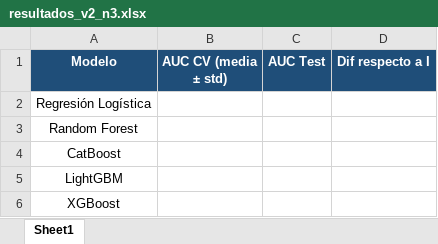
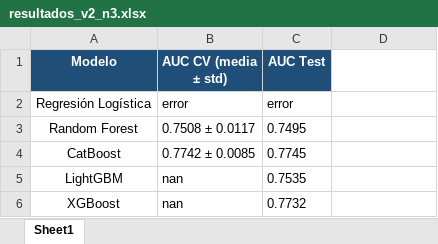
Before and after one commit to DaniMr21/Estimacion-temprana-de-la-necesidad-de-soporte-vasopresor-con-noradrenalina-en-UCI, an Excel workbook: Pruebas cohorte general II/resultados_v2_n3.xlsx, sheet Sheet1, drawn as a sheet; values as stored, in another font and other column widths than the file's, no borders; the diff names each change by its address in the sheet, - before the commit and + after, or states it on an @@ line.

```diff
--- a/Pruebas cohorte general II/resultados_v2_n3.xlsx (sheet Sheet1)
+++ b/Pruebas cohorte general II/resultados_v2_n3.xlsx (sheet Sheet1)
-D1: Dif respecto a I
+D1: (empty)
-D1 fill: #1F4E79
+D1 fill: none
-B2 (AUC CV (media ± std)): (empty)
+B2 (AUC CV (media ± std)): error
-C2 (AUC Test): (empty)
+C2 (AUC Test): error
-B3 (AUC CV (media ± std)): (empty)
+B3 (AUC CV (media ± std)): 0.7508 ± 0.0117
-C3 (AUC Test): (empty)
+C3 (AUC Test): 0.7495
-B4 (AUC CV (media ± std)): (empty)
+B4 (AUC CV (media ± std)): 0.7742 ± 0.0085
-C4 (AUC Test): (empty)
+C4 (AUC Test): 0.7745
-B5:B6 (AUC CV (media ± std)): (empty)
+B5:B6 (AUC CV (media ± std)): nan
-C5 (AUC Test): (empty)
+C5 (AUC Test): 0.7535
-C6 (AUC Test): (empty)
+C6 (AUC Test): 0.7732
```
Also changed, not shown: Pruebas cohorte general I/con KNN n=3/resultados_pruebas_CON_KNN_n3.xlsx, 8 other files.
